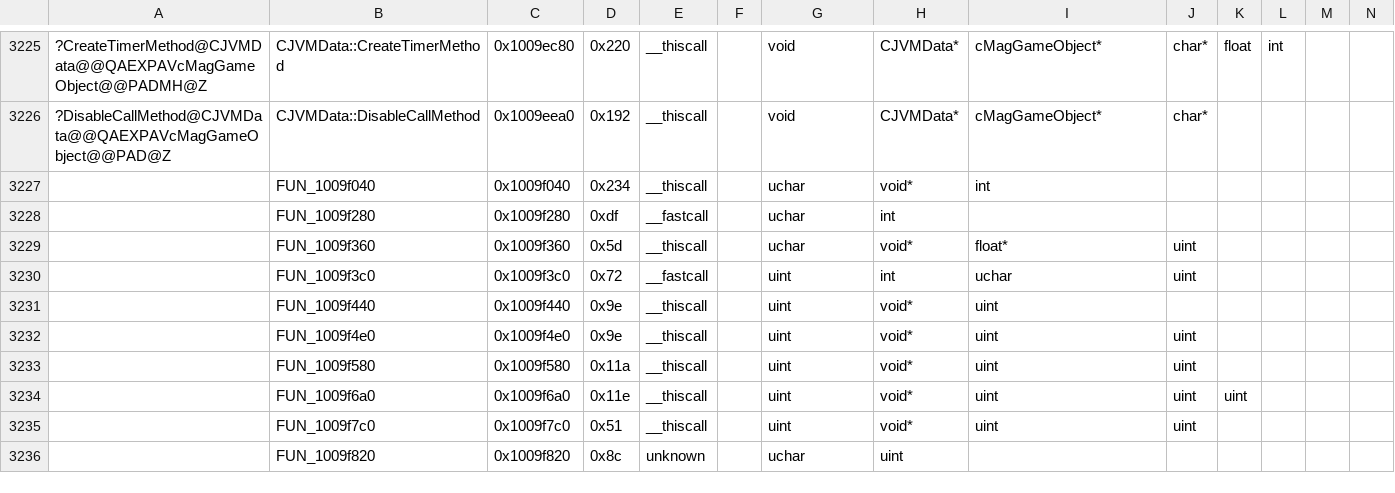
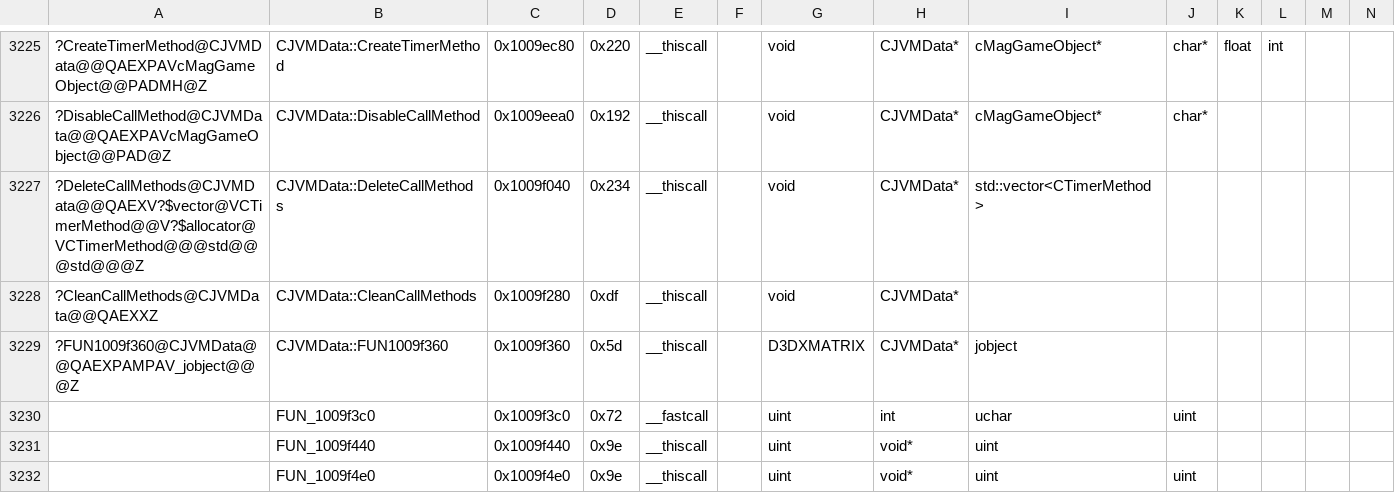
Before and after one commit to regratka/mkp, a CSV file: config/me2/mapping.csv, drawn as a sheet; only a part is shown, gaps mark what is left out; the shorter side is filled out with more unchanged rows; removed rows and columns are numbered as before the commit, all else as after; rows hold the shown columns only; the diff names each change by its address in the sheet, - before the commit and + after, or states it on an @@ line.

Commit message:
CJVMData progress

```diff
--- a/config/me2/mapping.csv
+++ b/config/me2/mapping.csv
-row 3227:  | FUN_1009f040 | 0x1009f040 | 0x234 | __thiscall |  | uchar | void* | int
-row 3228:  | FUN_1009f280 | 0x1009f280 | 0xdf | __fastcall |  | uchar | int
-row 3229:  | FUN_1009f360 | 0x1009f360 | 0x5d | __thiscall |  | uchar | void* | float* | uint
+row 3227: ?DeleteCallMethods@CJVMData@@QAEXV?$vector@VCTimerMethod@@V?$allocator@VCTimerMethod@@@std@@@std@@@Z | CJVMData::DeleteCallMethods | 0x1009f040 | 0x234 | __thiscall |  | void | CJVMData* | std::vector<CTimerMethod>
+row 3228: ?CleanCallMethods@CJVMData@@QAEXXZ | CJVMData::CleanCallMethods | 0x1009f280 | 0xdf | __thiscall |  | void | CJVMData*
+row 3229: ?FUN1009f360@CJVMData@@QAEXPAMPAV_jobject@@@Z | CJVMData::FUN1009f360 | 0x1009f360 | 0x5d | __thiscall |  | D3DXMATRIX | CJVMData* | jobject
```
Also changed, not shown: 2 other files.
